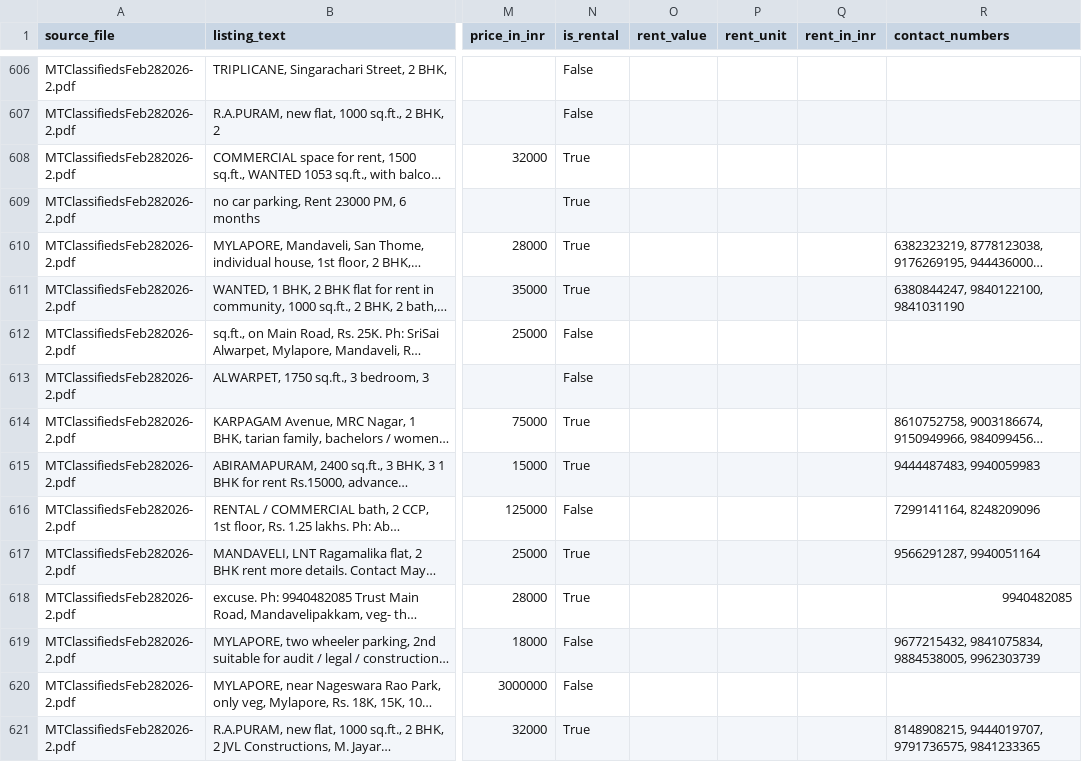
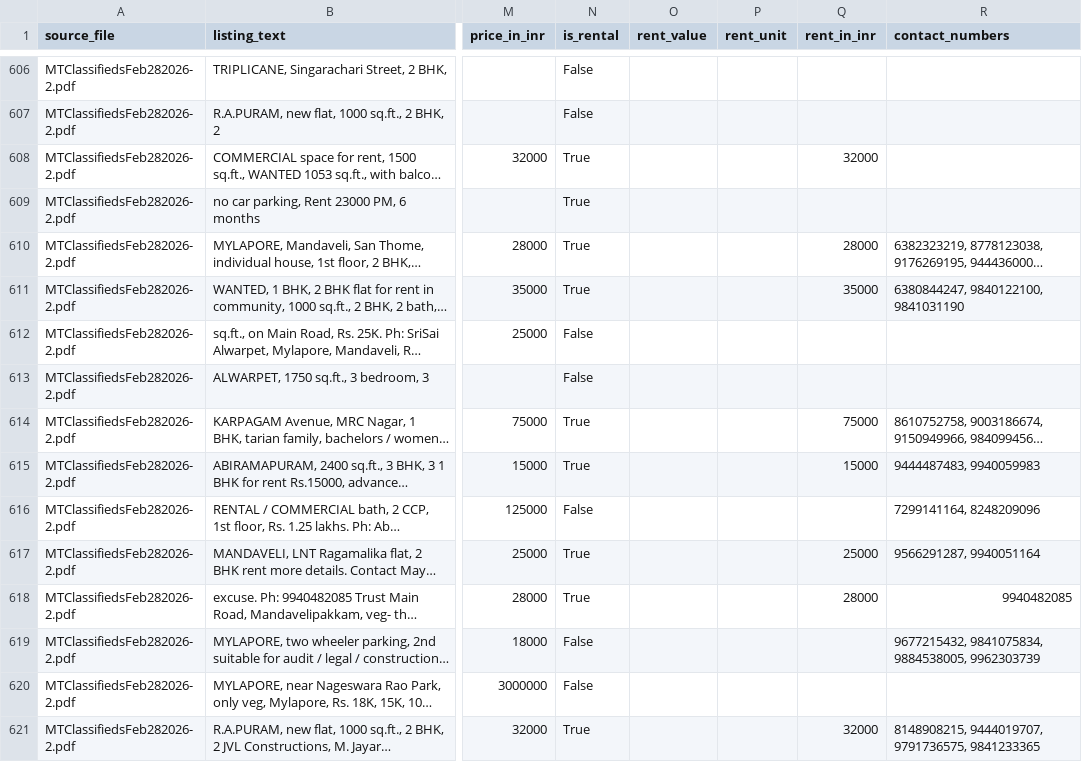
Before and after one commit to itsundu/newspaper-extract, a CSV file: structured_real_estate_accumulated.csv, drawn as a sheet; only a part is shown, gaps mark what is left out; long unchanged cells end in …; the diff covers the shown part only; the diff names each change by its address in the sheet, - before the commit and + after, or states it on an @@ line.

Commit message:
update to rent value

```diff
--- a/structured_real_estate_accumulated.csv
+++ b/structured_real_estate_accumulated.csv
-Q608 (rent_in_inr): (empty)
+Q608 (rent_in_inr): 32000
-Q610 (rent_in_inr): (empty)
+Q610 (rent_in_inr): 28000
-Q611 (rent_in_inr): (empty)
+Q611 (rent_in_inr): 35000
-Q614 (rent_in_inr): (empty)
+Q614 (rent_in_inr): 75000
-Q615 (rent_in_inr): (empty)
+Q615 (rent_in_inr): 15000
-Q617 (rent_in_inr): (empty)
+Q617 (rent_in_inr): 25000
-Q618 (rent_in_inr): (empty)
+Q618 (rent_in_inr): 28000
-Q621 (rent_in_inr): (empty)
+Q621 (rent_in_inr): 32000
```
Also changed, not shown: 156 edited cells elsewhere in this file, 1 other file.
